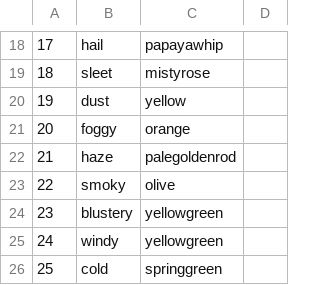
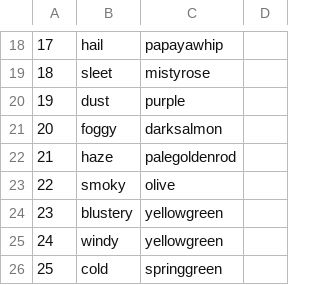
Before and after one commit to rssrn/rosspberry-pi, a CSV file: blights/conditions.csv, drawn as a sheet; only a part is shown, gaps mark what is left out; the diff covers the shown part only.

```diff
--- a/blights/conditions.csv
+++ b/blights/conditions.csv
@@ -19,4 +19,4 @@
 18,sleet,mistyrose
-19,dust,yellow
-20,foggy,orange
+19,dust,purple
+20,foggy,darksalmon
 21,haze,palegoldenrod
```
Also changed, not shown: 15 edited cells elsewhere in this file.
